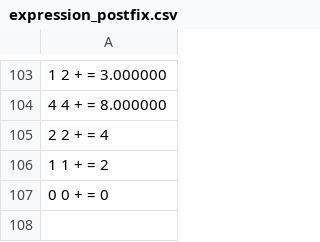
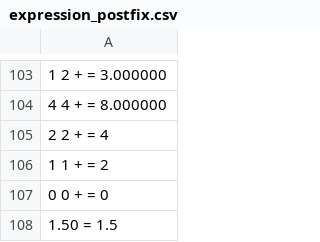
Before and after one commit to Chea-Ilong/ALGORITHM-DATA-STRUCTURES-Final-Project-, a CSV file: output/expression_postfix.csv, drawn as a sheet; only a part is shown, gaps mark what is left out; the diff names each change by its address in the sheet, - before the commit and + after, or states it on an @@ line.

```diff
--- a/output/expression_postfix.csv
+++ b/output/expression_postfix.csv
+row 108: 1.50 = 1.5
```
Also changed, not shown: output/invalid_postfix_expression.csv, 8 other files.
